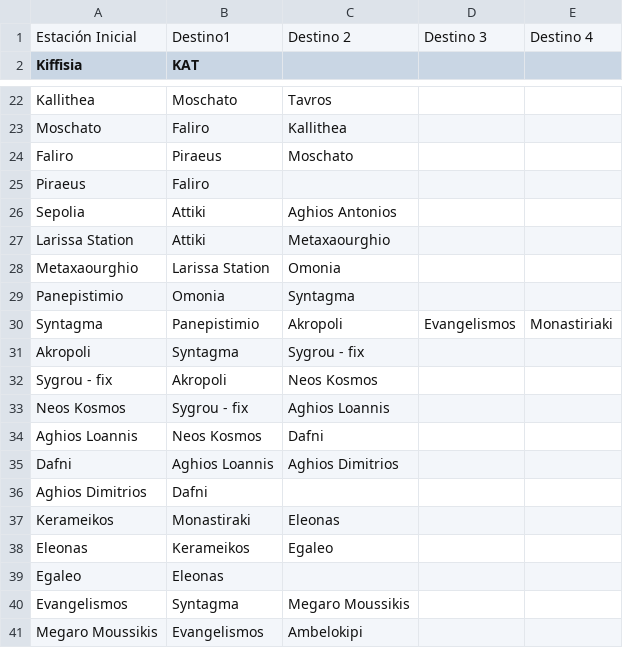
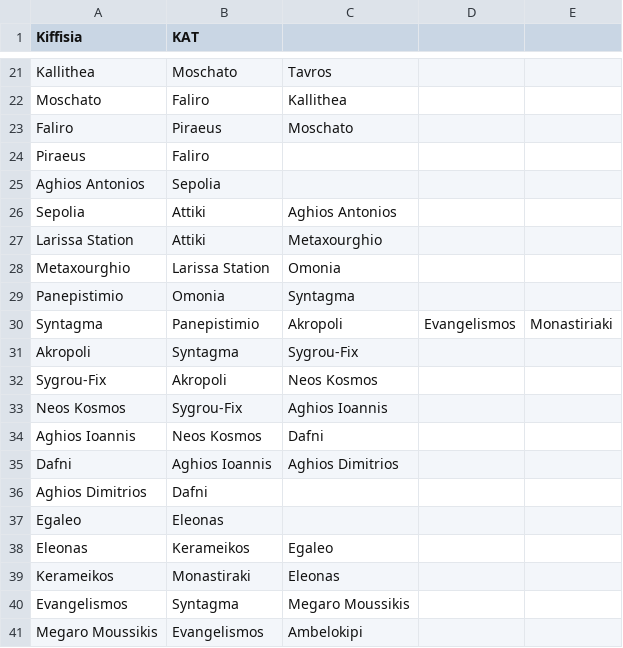
Before and after one commit to Uliseis/AI_AStar_Athenes, a CSV file: contiguas.csv, drawn as a sheet; only a part is shown, gaps mark what is left out; removed rows and columns are numbered as before the commit, all else as after; the diff covers the shown part only; the diff names each change by its address in the sheet, - before the commit and + after, or states it on an @@ line.

```diff
--- a/contiguas.csv
+++ b/contiguas.csv
-row 1: Estación Inicial | Destino1 | Destino 2 | Destino 3 | Destino 4
+row 25: Aghios Antonios | Sepolia
-C27: Metaxaourghio
+C27: Metaxourghio
-A28 (Kiffisia): Metaxaourghio
+A28 (Kiffisia): Metaxourghio
-C31: Sygrou - fix
+C31: Sygrou-Fix
-A32 (Kiffisia): Sygrou - fix
+A32 (Kiffisia): Sygrou-Fix
-B33 (KAT): Sygrou - fix
+B33 (KAT): Sygrou-Fix
-C33: Aghios Loannis
+C33: Aghios Ioannis
-A34 (Kiffisia): Aghios Loannis
+A34 (Kiffisia): Aghios Ioannis
-B35 (KAT): Aghios Loannis
+B35 (KAT): Aghios Ioannis
@@ row 39 moved to row 37: Egaleo @@
```
Also changed, not shown: 1 added row and 17 edited cells elsewhere in this file, coordenadas.csv.
